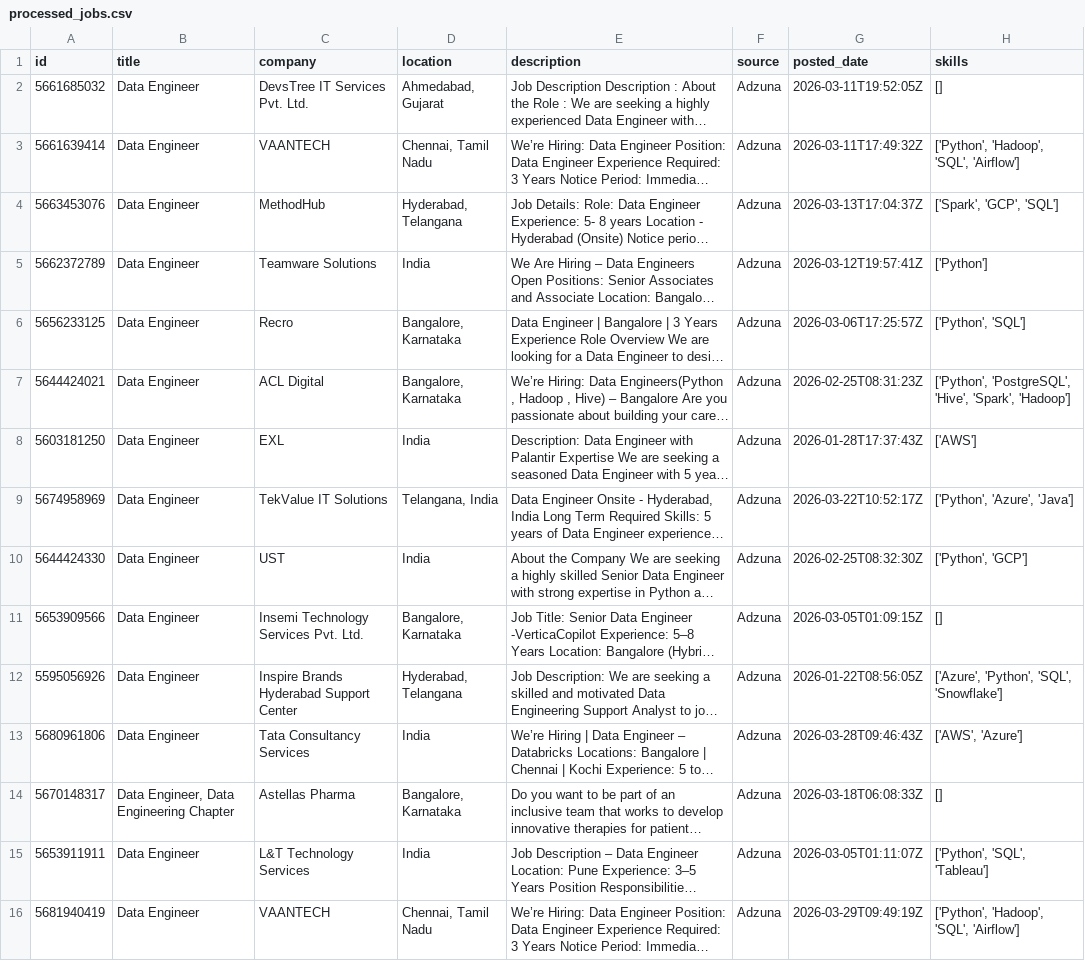
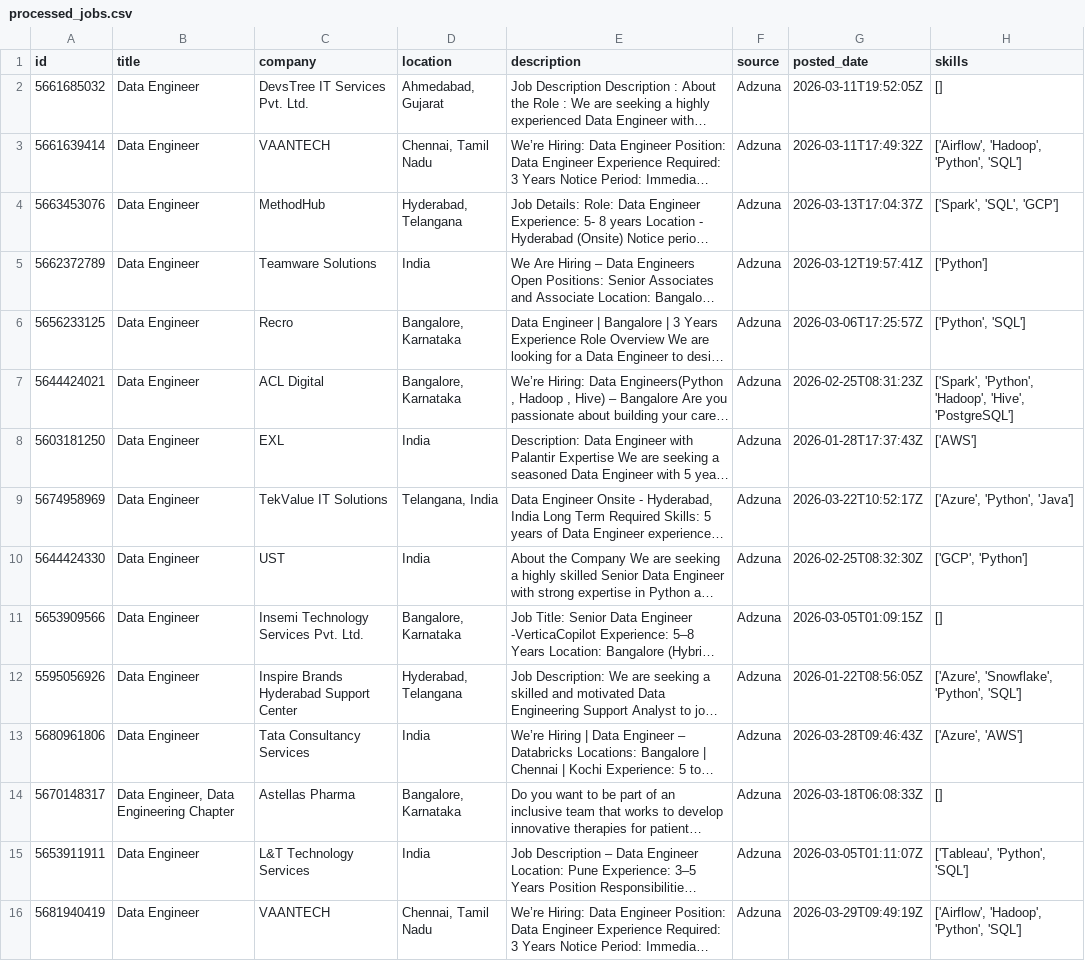
Before and after one commit to ShivaniEzhil/SkillTrend, a CSV file: data/processed/processed_jobs.csv, drawn as a sheet; only a part is shown; long unchanged cells end in …; the diff covers the shown part only; the diff names each change by its address in the sheet, - before the commit and + after, or states it on an @@ line.

```diff
--- a/data/processed/processed_jobs.csv
+++ b/data/processed/processed_jobs.csv
-H3 (skills): ['Python', 'Hadoop', 'SQL', 'Airflow']
+H3 (skills): ['Airflow', 'Hadoop', 'Python', 'SQL']
-H4 (skills): ['Spark', 'GCP', 'SQL']
+H4 (skills): ['Spark', 'SQL', 'GCP']
-H7 (skills): ['Python', 'PostgreSQL', 'Hive', 'Spark', 'Hadoop']
+H7 (skills): ['Spark', 'Python', 'Hadoop', 'Hive', 'PostgreSQL']
-H9 (skills): ['Python', 'Azure', 'Java']
+H9 (skills): ['Azure', 'Python', 'Java']
-H10 (skills): ['Python', 'GCP']
+H10 (skills): ['GCP', 'Python']
-H12 (skills): ['Azure', 'Python', 'SQL', 'Snowflake']
+H12 (skills): ['Azure', 'Snowflake', 'Python', 'SQL']
-H13 (skills): ['AWS', 'Azure']
+H13 (skills): ['Azure', 'AWS']
-H15 (skills): ['Python', 'SQL', 'Tableau']
+H15 (skills): ['Tableau', 'Python', 'SQL']
-H16 (skills): ['Python', 'Hadoop', 'SQL', 'Airflow']
+H16 (skills): ['Airflow', 'Hadoop', 'Python', 'SQL']
```
Also changed, not shown: 1 added row, 1 moved row and 39 edited cells elsewhere in this file, 1 other file.
